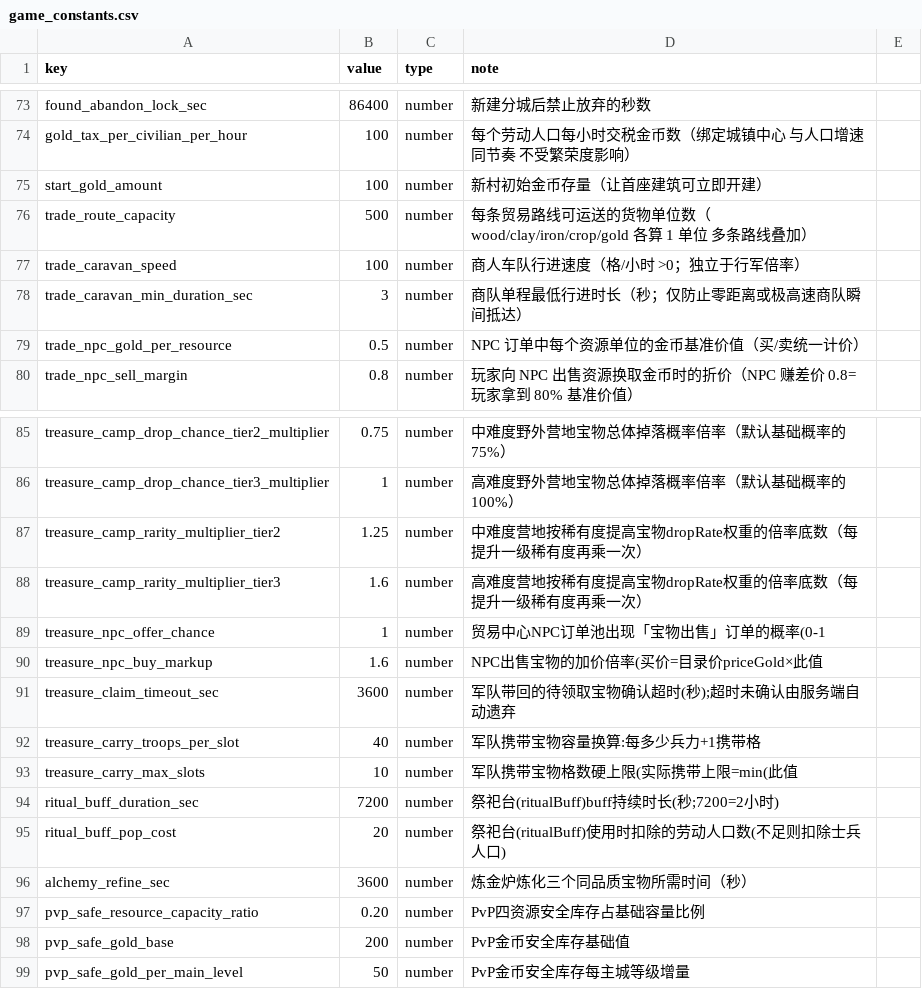
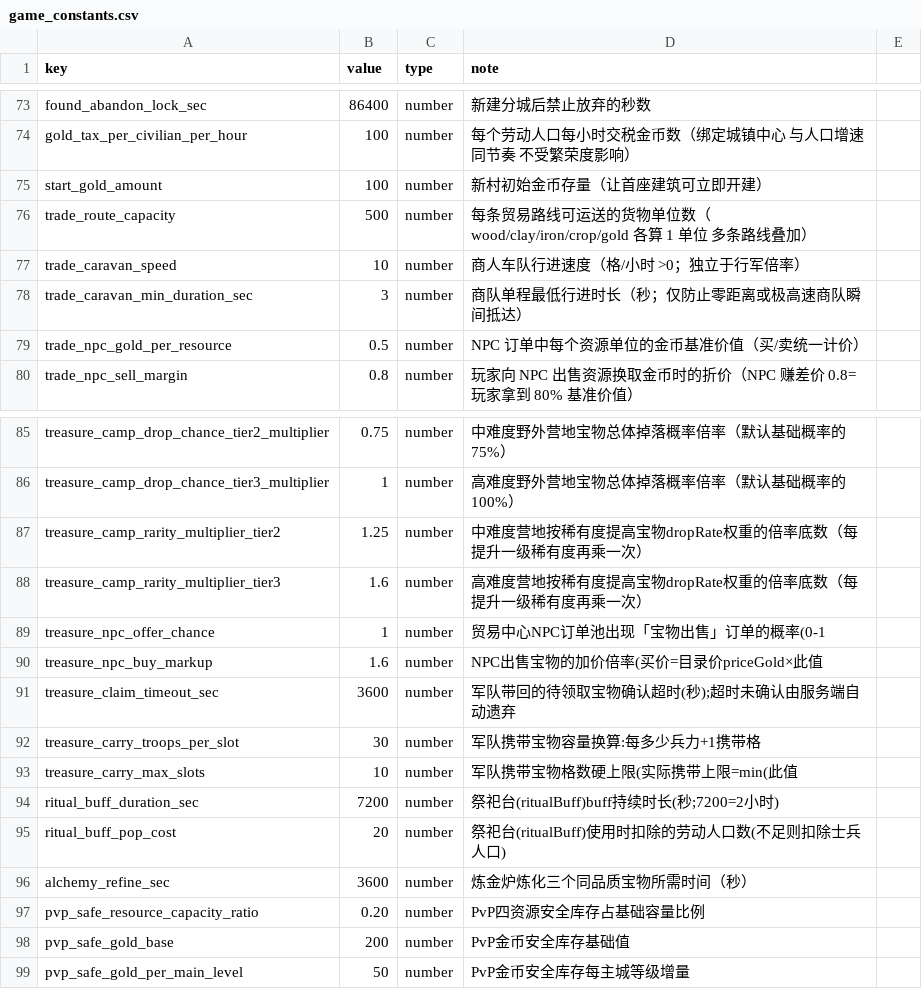
Before and after one commit to kennysli1/slg1.0, a CSV file: config/game_constants.csv, drawn as a sheet; only a part is shown, gaps mark what is left out.

```diff
--- a/config/game_constants.csv
+++ b/config/game_constants.csv
@@ -76,3 +76,3 @@ start_gold_amount,100,number,新村初始金币存量（让首座建筑可立即
 trade_route_capacity,500,number,每条贸易路线可运送的货物单位数（wood/clay/iron/crop/gold 各算 1 单位 多条路线叠加）
-trade_caravan_speed,100,number,商人车队行进速度（格/小时 >0；独立于行军倍率）
+trade_caravan_speed,10,number,商人车队行进速度（格/小时 >0；独立于行军倍率）
 trade_caravan_min_duration_sec,3,number,商队单程最低行进时长（秒；仅防止零距离或极高速商队瞬间抵达）
@@ -91,3 +91,3 @@ treasure_npc_buy_markup,1.6,number,NPC出售宝物的加价倍率(买价=目录
 treasure_claim_timeout_sec,3600,number,军队带回的待领取宝物确认超时(秒);超时未确认由服务端自动遗弃
-treasure_carry_troops_per_slot,40,number,军队携带宝物容量换算:每多少兵力+1携带格
+treasure_carry_troops_per_slot,30,number,军队携带宝物容量换算:每多少兵力+1携带格
 treasure_carry_max_slots,10,number,军队携带宝物格数硬上限(实际携带上限=min(此值
```
Also changed, not shown: config/buildings.csv.
